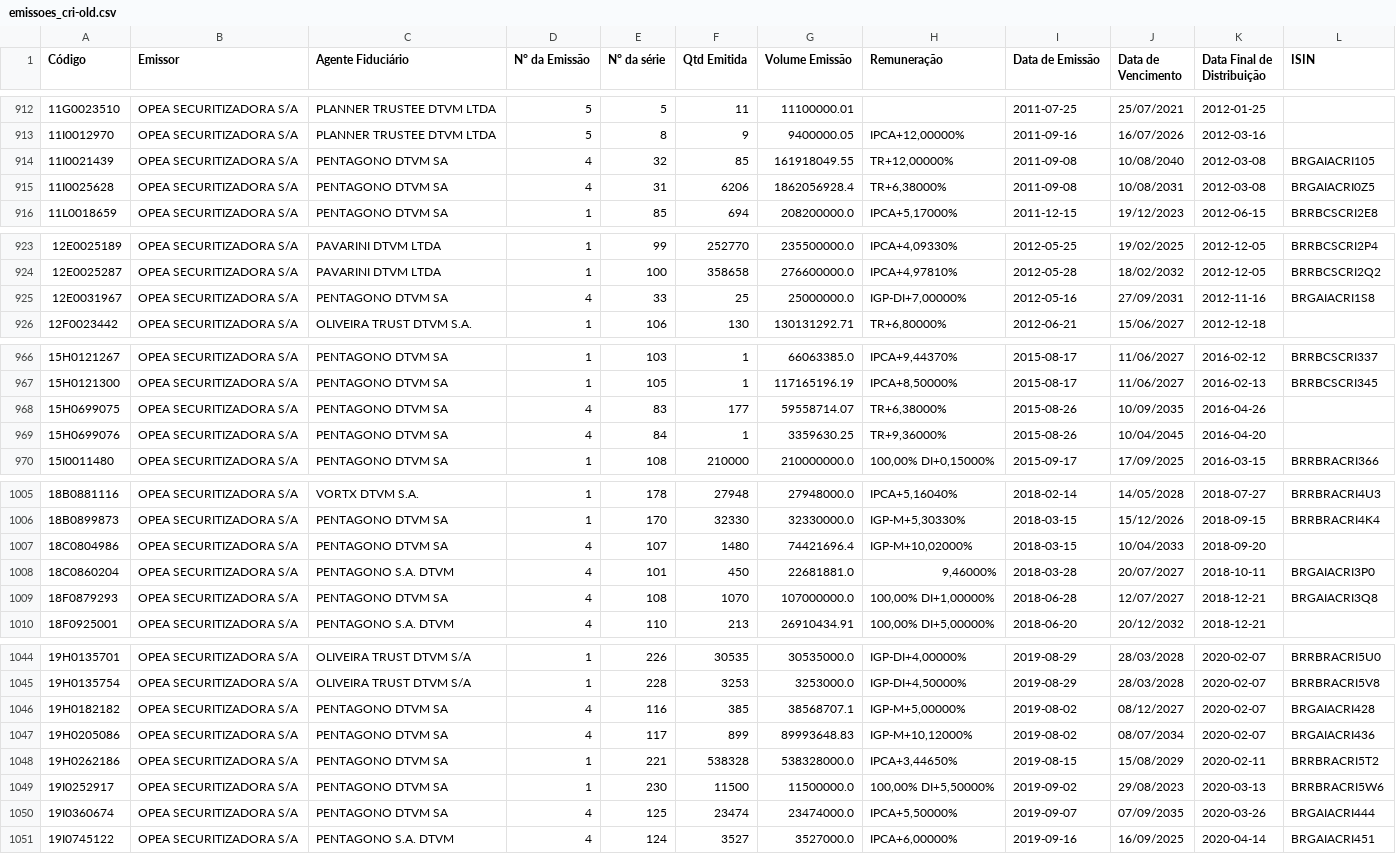
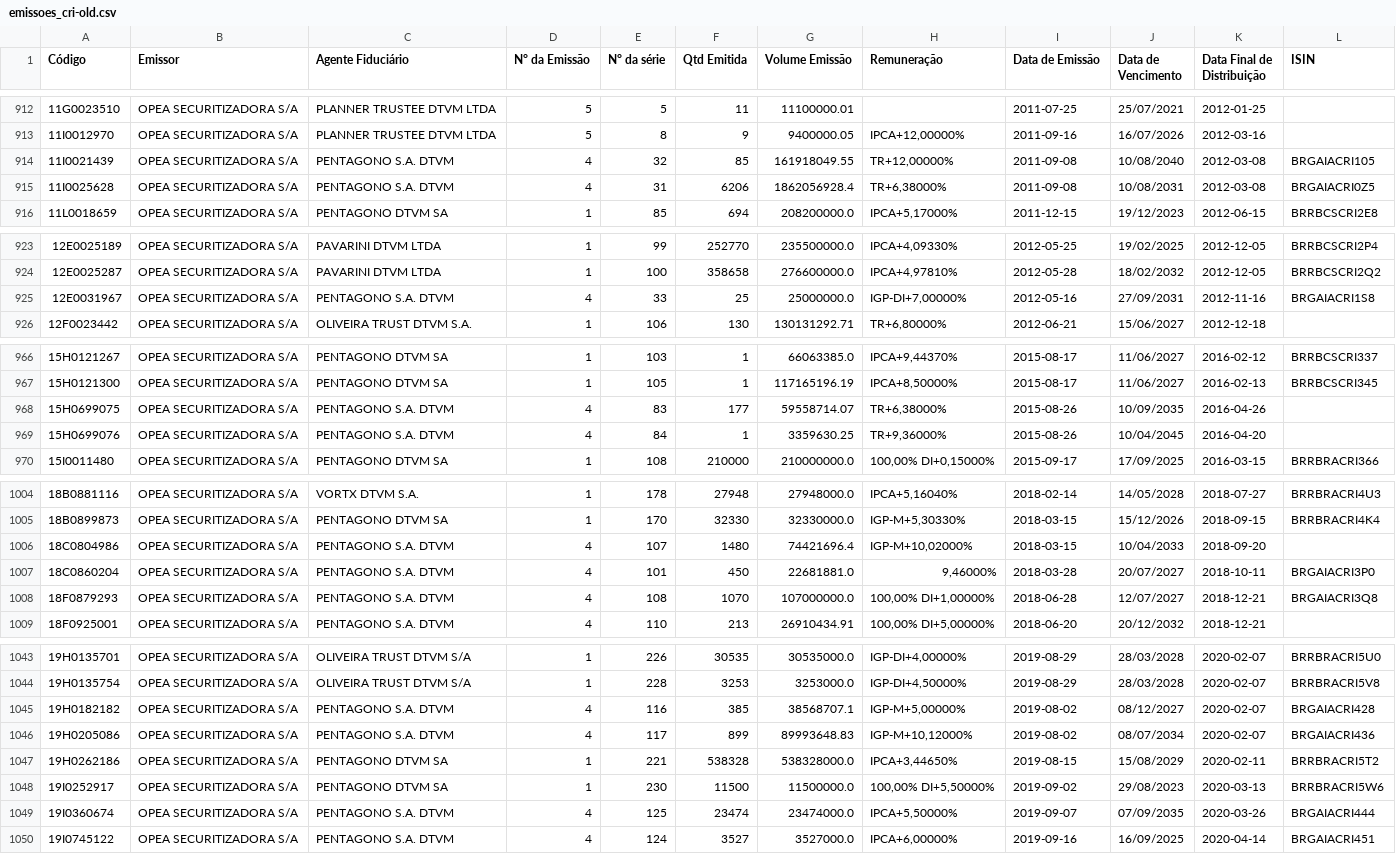
Before and after one commit to moderfla/scraper_cri_cetip, a CSV file: emissoes_cri-old.csv, drawn as a sheet; only a part is shown, gaps mark what is left out; the diff covers the shown part only.

```diff
--- a/emissoes_cri-old.csv
+++ b/emissoes_cri-old.csv
@@ -913,4 +913,4 @@ Código,Emissor,Agente Fiduciário,N° da Emissão,N° da série,Qtd Emitida,Vol
 11I0012970,OPEA SECURITIZADORA S/A,PLANNER TRUSTEE DTVM LTDA,5,8,9,9400000.05,"IPCA+12,00000%",2011-09-16,16/07/2026,2012-03-16,
-11I0021439,OPEA SECURITIZADORA S/A,PENTAGONO DTVM SA,4,32,85,161918049.55,"TR+12,00000%",2011-09-08,10/08/2040,2012-03-08,BRGAIACRI105
-11I0025628,OPEA SECURITIZADORA S/A,PENTAGONO DTVM SA,4,31,6206,1862056928.4,"TR+6,38000%",2011-09-08,10/08/2031,2012-03-08,BRGAIACRI0Z5
+11I0021439,OPEA SECURITIZADORA S/A,PENTAGONO S.A. DTVM,4,32,85,161918049.55,"TR+12,00000%",2011-09-08,10/08/2040,2012-03-08,BRGAIACRI105
+11I0025628,OPEA SECURITIZADORA S/A,PENTAGONO S.A. DTVM,4,31,6206,1862056928.4,"TR+6,38000%",2011-09-08,10/08/2031,2012-03-08,BRGAIACRI0Z5
 11L0018659,OPEA SECURITIZADORA S/A,PENTAGONO DTVM SA,1,85,694,208200000.0,"IPCA+5,17000%",2011-12-15,19/12/2023,2012-06-15,BRRBCSCRI2E8
@@ -924,3 +924,3 @@ Código,Emissor,Agente Fiduciário,N° da Emissão,N° da série,Qtd Emitida,Vol
 12E0025287,OPEA SECURITIZADORA S/A,PAVARINI DTVM LTDA,1,100,358658,276600000.0,"IPCA+4,97810%",2012-05-28,18/02/2032,2012-12-05,BRRBCSCRI2Q2
-12E0031967,OPEA SECURITIZADORA S/A,PENTAGONO DTVM SA,4,33,25,25000000.0,"IGP-DI+7,00000%",2012-05-16,27/09/2031,2012-11-16,BRGAIACRI1S8
+12E0031967,OPEA SECURITIZADORA S/A,PENTAGONO S.A. DTVM,4,33,25,25000000.0,"IGP-DI+7,00000%",2012-05-16,27/09/2031,2012-11-16,BRGAIACRI1S8
 12F0023442,OPEA SECURITIZADORA S/A,OLIVEIRA TRUST DTVM S.A.,1,106,130,130131292.71,"TR+6,80000%",2012-06-21,15/06/2027,2012-12-18,
@@ -967,4 +967,4 @@ Código,Emissor,Agente Fiduciário,N° da Emissão,N° da série,Qtd Emitida,Vol
 15H0121300,OPEA SECURITIZADORA S/A,PENTAGONO DTVM SA,1,105,1,117165196.19,"IPCA+8,50000%",2015-08-17,11/06/2027,2016-02-13,BRRBCSCRI345
-15H0699075,OPEA SECURITIZADORA S/A,PENTAGONO DTVM SA,4,83,177,59558714.07,"TR+6,38000%",2015-08-26,10/09/2035,2016-04-26,
-15H0699076,OPEA SECURITIZADORA S/A,PENTAGONO DTVM SA,4,84,1,3359630.25,"TR+9,36000%",2015-08-26,10/04/2045,2016-04-20,
+15H0699075,OPEA SECURITIZADORA S/A,PENTAGONO S.A. DTVM,4,83,177,59558714.07,"TR+6,38000%",2015-08-26,10/09/2035,2016-04-26,
+15H0699076,OPEA SECURITIZADORA S/A,PENTAGONO S.A. DTVM,4,84,1,3359630.25,"TR+9,36000%",2015-08-26,10/04/2045,2016-04-20,
 15I0011480,OPEA SECURITIZADORA S/A,PENTAGONO DTVM SA,1,108,210000,210000000.0,"100,00%  DI+0,15000%",2015-09-17,17/09/2025,2016-03-15,BRRBRACRI366
@@ -1006,5 +1005,5 @@ Código,Emissor,Agente Fiduciário,N° da Emissão,N° da série,Qtd Emitida,Vol
 18B0899873,OPEA SECURITIZADORA S/A,PENTAGONO DTVM SA,1,170,32330,32330000.0,"IGP-M+5,30330%",2018-03-15,15/12/2026,2018-09-15,BRRBRACRI4K4
-18C0804986,OPEA SECURITIZADORA S/A,PENTAGONO DTVM SA,4,107,1480,74421696.4,"IGP-M+10,02000%",2018-03-15,10/04/2033,2018-09-20,
+18C0804986,OPEA SECURITIZADORA S/A,PENTAGONO S.A. DTVM,4,107,1480,74421696.4,"IGP-M+10,02000%",2018-03-15,10/04/2033,2018-09-20,
 18C0860204,OPEA SECURITIZADORA S/A,PENTAGONO S.A. DTVM,4,101,450,22681881.0,"9,46000%",2018-03-28,20/07/2027,2018-10-11,BRGAIACRI3P0
-18F0879293,OPEA SECURITIZADORA S/A,PENTAGONO DTVM SA,4,108,1070,107000000.0,"100,00%  DI+1,00000%",2018-06-28,12/07/2027,2018-12-21,BRGAIACRI3Q8
+18F0879293,OPEA SECURITIZADORA S/A,PENTAGONO S.A. DTVM,4,108,1070,107000000.0,"100,00%  DI+1,00000%",2018-06-28,12/07/2027,2018-12-21,BRGAIACRI3Q8
 18F0925001,OPEA SECURITIZADORA S/A,PENTAGONO S.A. DTVM,4,110,213,26910434.91,"100,00%  DI+5,00000%",2018-06-20,20/12/2032,2018-12-21,
@@ -1045,7 +1044,7 @@ Código,Emissor,Agente Fiduciário,N° da Emissão,N° da série,Qtd Emitida,Vol
 19H0135754,OPEA SECURITIZADORA S/A,OLIVEIRA TRUST DTVM S/A,1,228,3253,3253000.0,"IGP-DI+4,50000%",2019-08-29,28/03/2028,2020-02-07,BRRBRACRI5V8
-19H0182182,OPEA SECURITIZADORA S/A,PENTAGONO DTVM SA,4,116,385,38568707.1,"IGP-M+5,00000%",2019-08-02,08/12/2027,2020-02-07,BRGAIACRI428
-19H0205086,OPEA SECURITIZADORA S/A,PENTAGONO DTVM SA,4,117,899,89993648.83,"IGP-M+10,12000%",2019-08-02,08/07/2034,2020-02-07,BRGAIACRI436
+19H0182182,OPEA SECURITIZADORA S/A,PENTAGONO S.A. DTVM,4,116,385,38568707.1,"IGP-M+5,00000%",2019-08-02,08/12/2027,2020-02-07,BRGAIACRI428
+19H0205086,OPEA SECURITIZADORA S/A,PENTAGONO S.A. DTVM,4,117,899,89993648.83,"IGP-M+10,12000%",2019-08-02,08/07/2034,2020-02-07,BRGAIACRI436
 19H0262186,OPEA SECURITIZADORA S/A,PENTAGONO DTVM SA,1,221,538328,538328000.0,"IPCA+3,44650%",2019-08-15,15/08/2029,2020-02-11,BRRBRACRI5T2
 19I0252917,OPEA SECURITIZADORA S/A,PENTAGONO DTVM SA,1,230,11500,11500000.0,"100,00%  DI+5,50000%",2019-09-02,29/08/2023,2020-03-13,BRRBRACRI5W6
-19I0360674,OPEA SECURITIZADORA S/A,PENTAGONO DTVM SA,4,125,23474,23474000.0,"IPCA+5,50000%",2019-09-07,07/09/2035,2020-03-26,BRGAIACRI444
+19I0360674,OPEA SECURITIZADORA S/A,PENTAGONO S.A. DTVM,4,125,23474,23474000.0,"IPCA+5,50000%",2019-09-07,07/09/2035,2020-03-26,BRGAIACRI444
 19I0745122,OPEA SECURITIZADORA S/A,PENTAGONO S.A. DTVM,4,124,3527,3527000.0,"IPCA+6,00000%",2019-09-16,16/09/2025,2020-04-14,BRGAIACRI451
```
Also changed, not shown: 2 removed rows and 13 edited cells elsewhere in this file, 1 other file.
